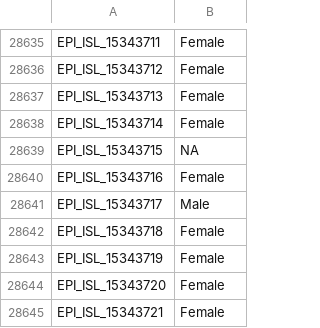
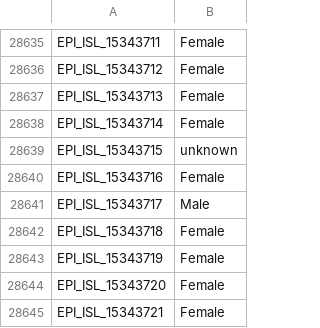
Before and after one commit to mgvi-nibm/c19-gsv, a CSV file: gender.csv, drawn as a sheet; only a part is shown, gaps mark what is left out.

Commit message:
Updated data

```diff
--- a/gender.csv
+++ b/gender.csv
@@ -28638,3 +28638,3 @@
 "EPI_ISL_15343714","Female"
-"EPI_ISL_15343715","NA"
+"EPI_ISL_15343715","unknown"
 "EPI_ISL_15343716","Female"
```
